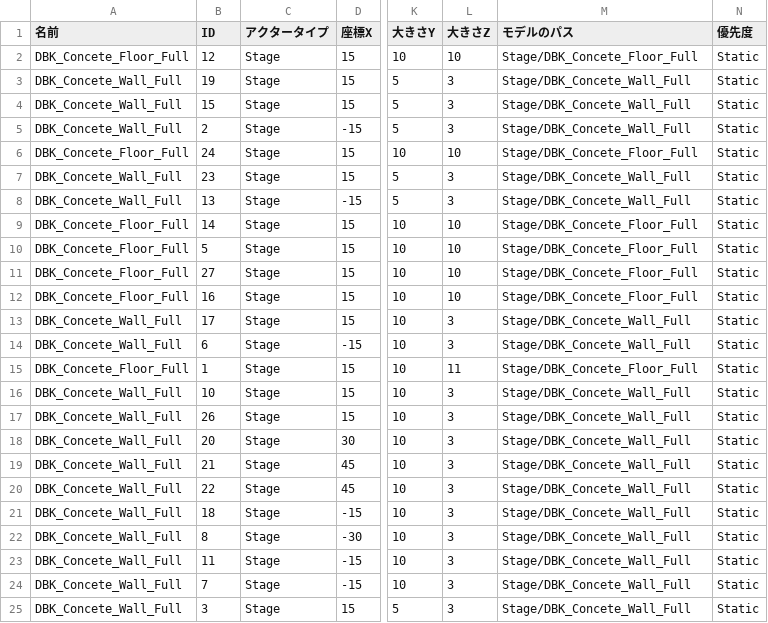
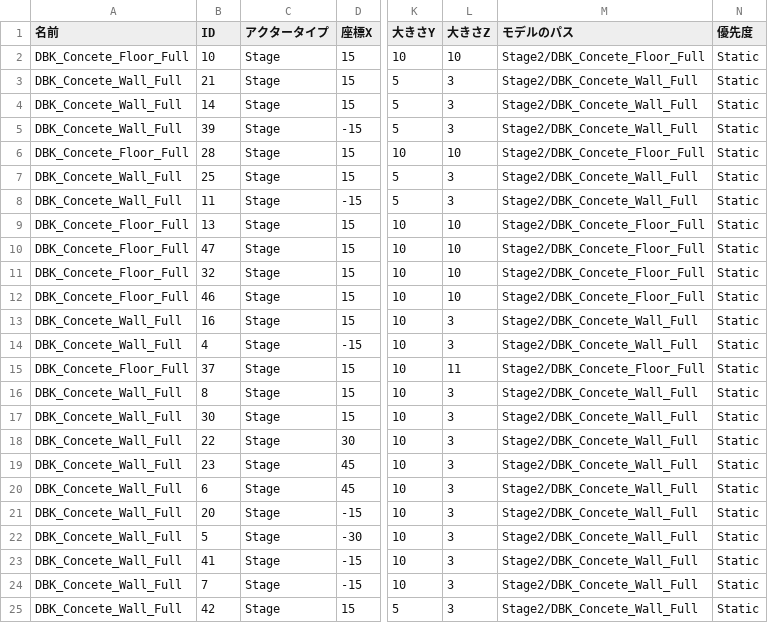
Before and after one commit to lovecap7/UnityEditer, a CSV file: MyUnityEditer/Assets/CSV/NieR/Tutorial1/StageData.csv, drawn as a sheet; only a part is shown, gaps mark what is left out; the diff covers the shown part only; the diff names each change by its address in the sheet, - before the commit and + after, or states it on an @@ line.

```diff
--- a/MyUnityEditer/Assets/CSV/NieR/Tutorial1/StageData.csv
+++ b/MyUnityEditer/Assets/CSV/NieR/Tutorial1/StageData.csv
-B2 (ID): 12
+B2 (ID): 10
-M2 (モデルのパス): Stage/DBK_Concete_Floor_Full
+M2 (モデルのパス): Stage2/DBK_Concete_Floor_Full
-B3 (ID): 19
+B3 (ID): 21
-M3:M5 (モデルのパス): Stage/DBK_Concete_Wall_Full
+M3:M5 (モデルのパス): Stage2/DBK_Concete_Wall_Full
-B4 (ID): 15
+B4 (ID): 14
-B5 (ID): 2
+B5 (ID): 39
-B6 (ID): 24
+B6 (ID): 28
-M6 (モデルのパス): Stage/DBK_Concete_Floor_Full
+M6 (モデルのパス): Stage2/DBK_Concete_Floor_Full
-B7 (ID): 23
+B7 (ID): 25
-M7:M8 (モデルのパス): Stage/DBK_Concete_Wall_Full
+M7:M8 (モデルのパス): Stage2/DBK_Concete_Wall_Full
-B8 (ID): 13
+B8 (ID): 11
-B9 (ID): 14
+B9 (ID): 13
-M9:M12 (モデルのパス): Stage/DBK_Concete_Floor_Full
+M9:M12 (モデルのパス): Stage2/DBK_Concete_Floor_Full
-B10 (ID): 5
+B10 (ID): 47
-B11 (ID): 27
+B11 (ID): 32
-B12 (ID): 16
+B12 (ID): 46
-B13 (ID): 17
+B13 (ID): 16
-M13:M14 (モデルのパス): Stage/DBK_Concete_Wall_Full
+M13:M14 (モデルのパス): Stage2/DBK_Concete_Wall_Full
-B14 (ID): 6
+B14 (ID): 4
-B15 (ID): 1
+B15 (ID): 37
-M15 (モデルのパス): Stage/DBK_Concete_Floor_Full
+M15 (モデルのパス): Stage2/DBK_Concete_Floor_Full
-B16 (ID): 10
+B16 (ID): 8
-M16:M25 (モデルのパス): Stage/DBK_Concete_Wall_Full
+M16:M25 (モデルのパス): Stage2/DBK_Concete_Wall_Full
-B17 (ID): 26
+B17 (ID): 30
-B18 (ID): 20
+B18 (ID): 22
-B19 (ID): 21
+B19 (ID): 23
-B20 (ID): 22
+B20 (ID): 6
-B21 (ID): 18
+B21 (ID): 20
-B22 (ID): 8
+B22 (ID): 5
-B23 (ID): 11
+B23 (ID): 41
-B25 (ID): 3
+B25 (ID): 42
```
Also changed, not shown: 1 added row and 20 edited cells elsewhere in this file, MyUnityEditer/Assets/CSV/NieR/Title/StageData.csv, MyUnityEditer/Assets/CSV/NieR/Tutorial2/CharaStatusData.csv, 12 other files.
